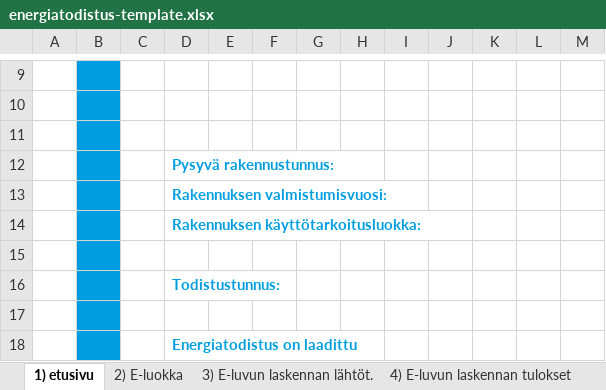
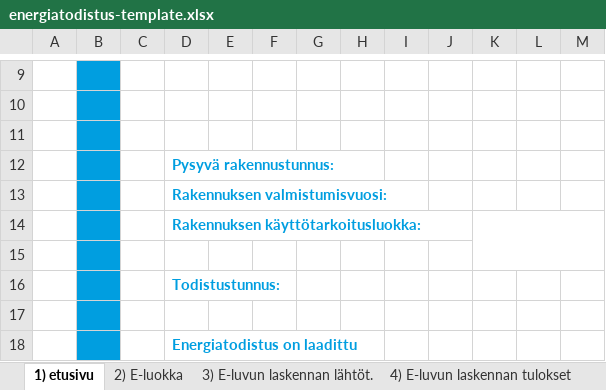
Before and after one commit to solita/etp-core, an Excel workbook: etp-backend/src/main/resources/energiatodistus-template.xlsx, sheet 1) etusivu, drawn as a sheet; only a part is shown, gaps mark what is left out; values as stored, in another font and other column widths than the file's, no borders; charts and pictures and conditional formats not drawn; the diff names each change by its address in the sheet, - before the commit and + after, or states it on an @@ line.

Commit message:
Split, merge, align and wrap large text cells in xlsx template

```diff
--- a/etp-backend/src/main/resources/energiatodistus-template.xlsx (sheet 1) etusivu)
+++ b/etp-backend/src/main/resources/energiatodistus-template.xlsx (sheet 1) etusivu)
+K14:M15 merged
```
Also changed, not shown: sheet 7) huomiot 2, sheet 6) huomiot 1, charts or pictures.
